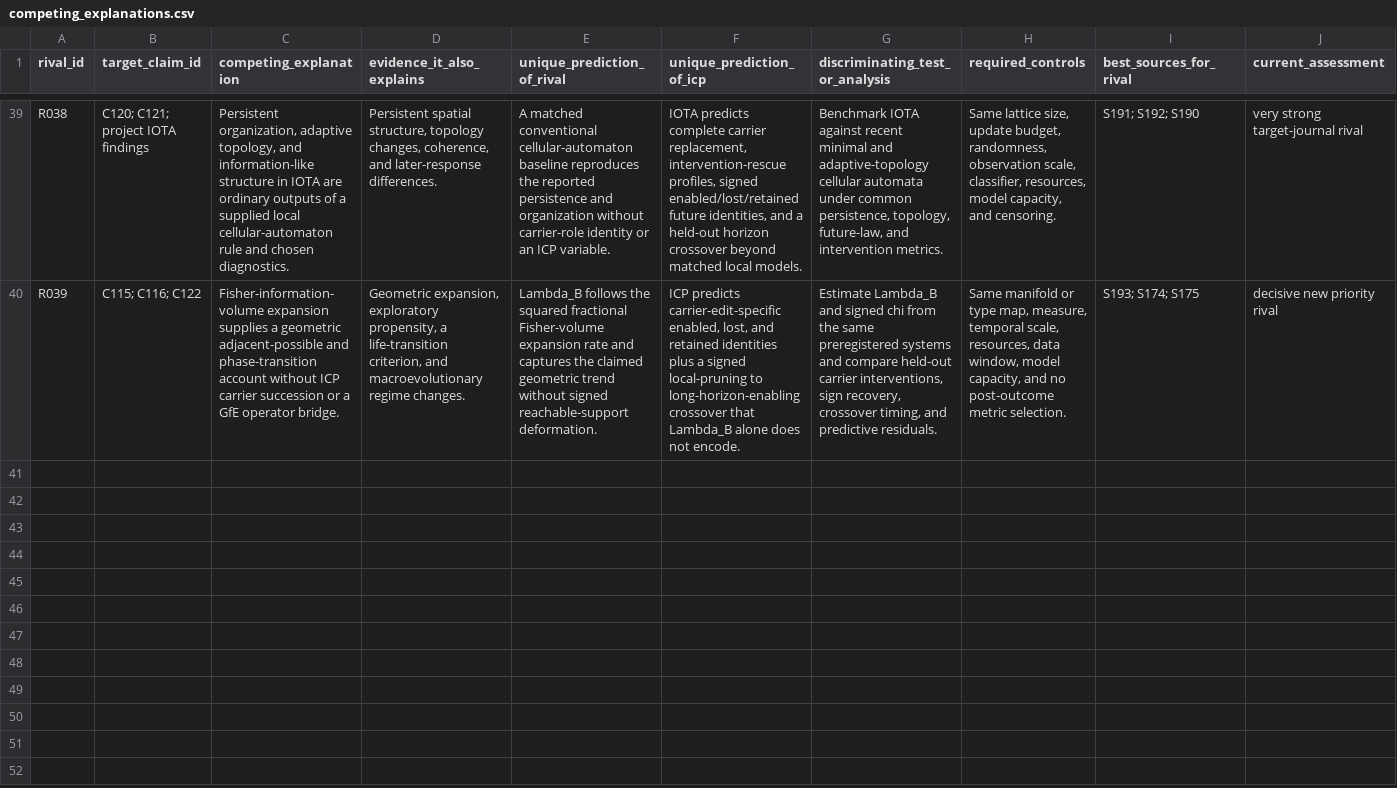
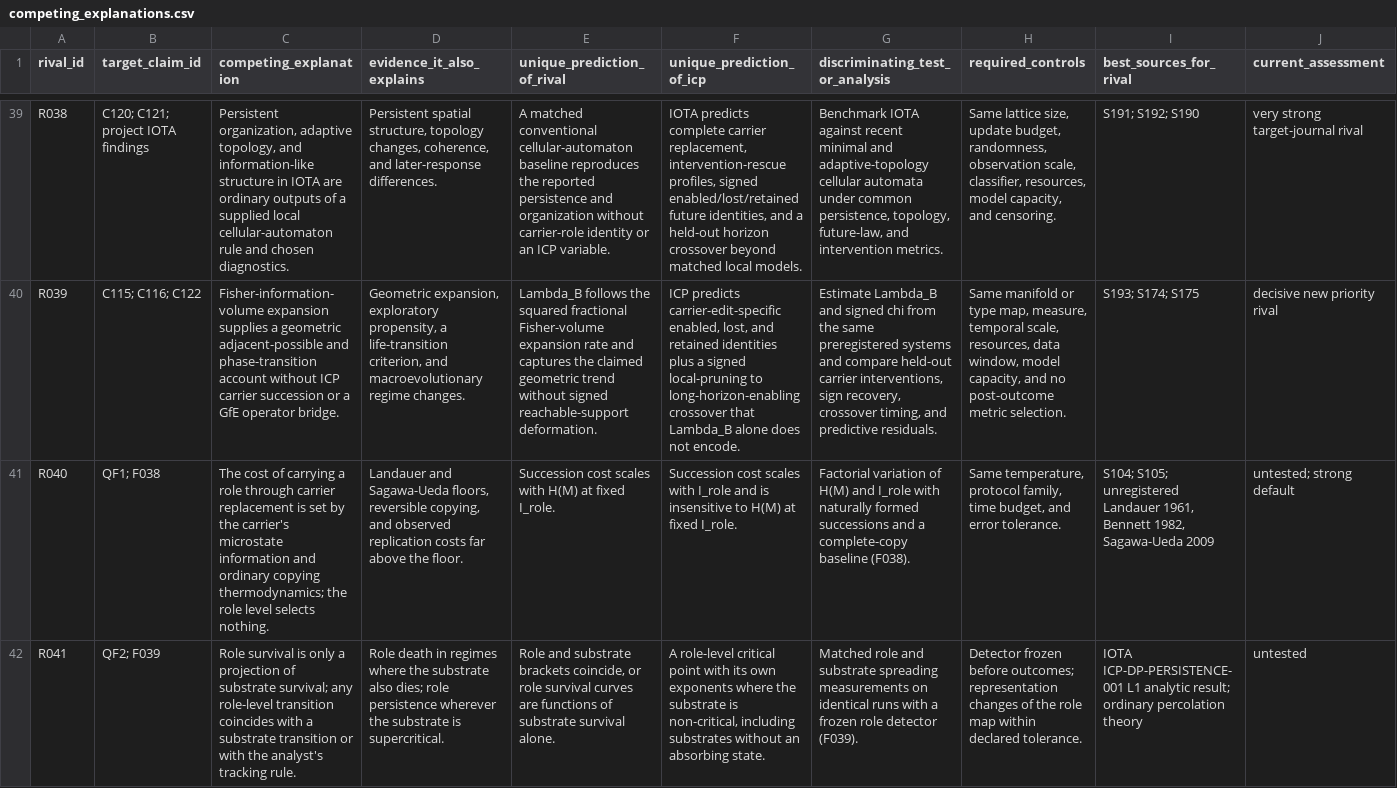
Before and after one commit to fmertz55/ICP, a CSV file: analysis/competing_explanations.csv, drawn as a sheet; only a part is shown, gaps mark what is left out; rows hold the shown columns only; the diff names each change by its address in the sheet, - before the commit and + after, or states it on an @@ line.

```diff
--- a/analysis/competing_explanations.csv
+++ b/analysis/competing_explanations.csv
+row 41: R040 | QF1; F038 | The cost of carrying a role through carrier replacement is set by the carrier's microstate information and ordinary copying thermodynamics; the role level selects nothing. | Landauer and Sagawa-Ueda floors, reversible copying, and observed replication costs far above the floor. | Succession cost scales with H(M) at fixed I_role. | Succession cost scales with I_role and is insensitive to H(M) at fixed I_role. | Factorial variation of H(M) and I_role with naturally formed successions and a complete-copy baseline (F038). | Same temperature, protocol family, time budget, and error tolerance. | S104; S105; unregistered Landauer 1961, Bennett 1982, Sagawa-Ueda 2009 | untested; strong default
+row 42: R041 | QF2; F039 | Role survival is only a projection of substrate survival; any role-level transition coincides with a substrate transition or with the analyst's tracking rule. | Role death in regimes where the substrate also dies; role persistence wherever the substrate is supercritical. | Role and substrate brackets coincide, or role survival curves are functions of substrate survival alone. | A role-level critical point with its own exponents where the substrate is non-critical, including substrates without an absorbing state. | Matched role and substrate spreading measurements on identical runs with a frozen role detector (F039). | Detector frozen before outcomes; representation changes of the role map within declared tolerance. | IOTA ICP-DP-PERSISTENCE-001 L1 analytic result; ordinary percolation theory | untested
```
Also changed, not shown: analysis/falsification_criteria.csv, protocol/amendments.csv, 2 other files.
